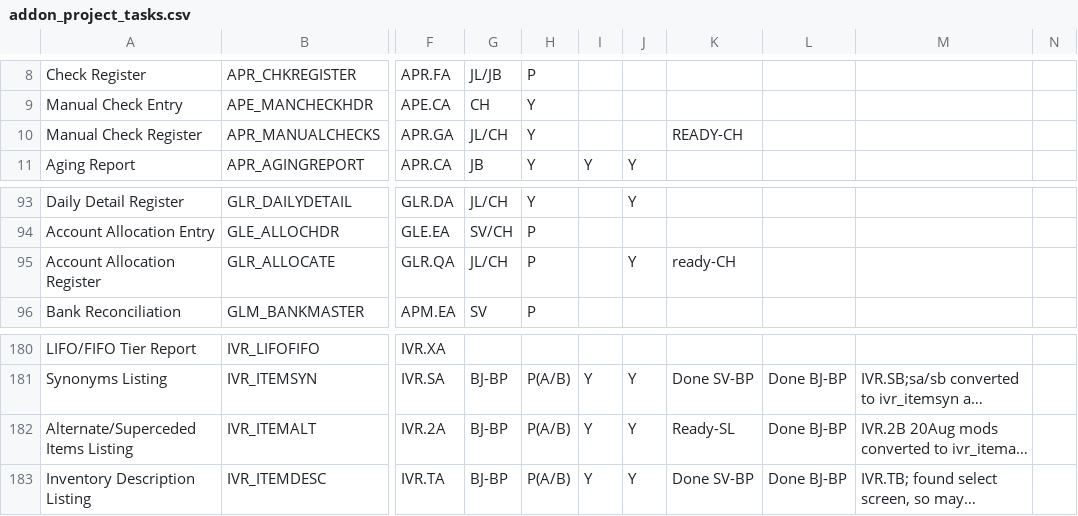
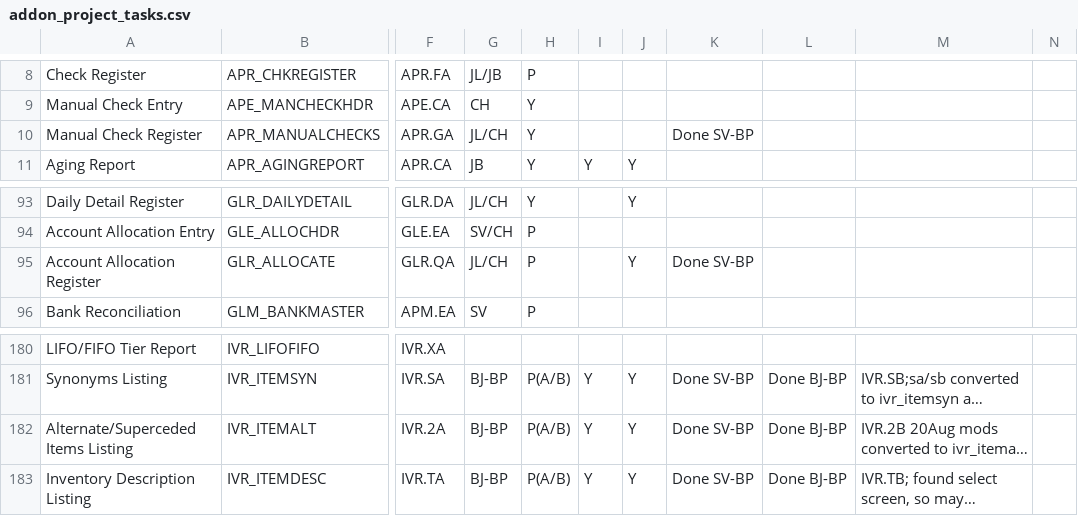
Before and after one commit to nmlynx/AddonSoftware, a CSV file: docs/addon_project_tasks.csv, drawn as a sheet; only a part is shown, gaps mark what is left out; long unchanged cells end in …; the diff names each change by its address in the sheet, - before the commit and + after, or states it on an @@ line.

Commit message:
DoOut changes done in files ivr_itemalt_o1.aon in Inventory Control,glr_allocate.aon  in General Leadger and apr_manualchecks.aon in Accounts Payable  specified in DocOut status of addon_project_tasks.csv

```diff
--- a/docs/addon_project_tasks.csv
+++ b/docs/addon_project_tasks.csv
-K10: READY-CH
+K10: Done SV-BP
-K95: ready-CH
+K95: Done SV-BP
-K182: Ready-SL
+K182: Done SV-BP
```
